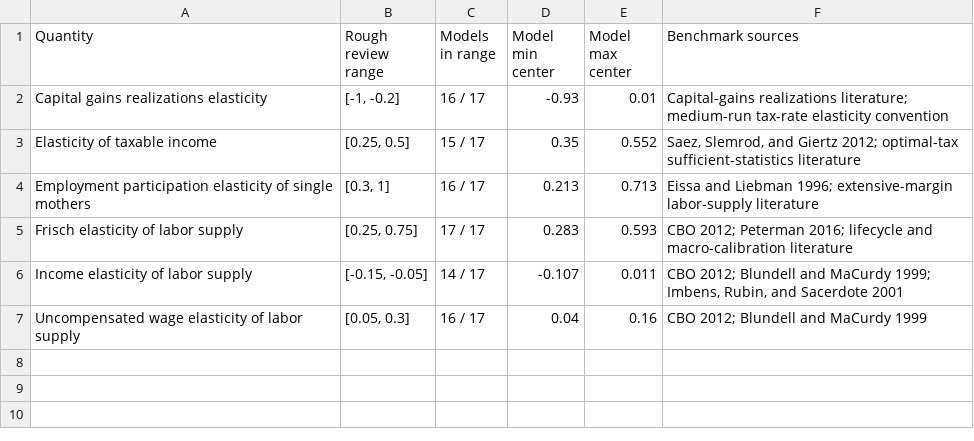
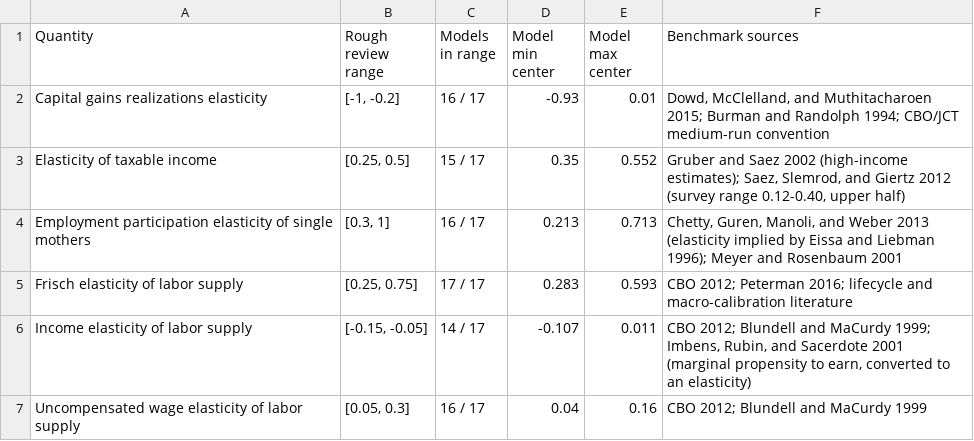
Before and after one commit to PolicyEngine/llm-econ-beliefs, a CSV file: paper/tables/benchmark-comparison-labor-tax.csv, drawn as a sheet.

```diff
--- a/paper/tables/benchmark-comparison-labor-tax.csv
+++ b/paper/tables/benchmark-comparison-labor-tax.csv
@@ -1,7 +1,7 @@
 Quantity,Rough review range,Models in range,Model min center,Model max center,Benchmark sources
-Capital gains realizations elasticity,"[-1, -0.2]",16 / 17,-0.93,0.01,Capital-gains realizations literature; medium-run tax-rate elasticity convention
-Elasticity of taxable income,"[0.25, 0.5]",15 / 17,0.35,0.552,"Saez, Slemrod, and Giertz 2012; optimal-tax sufficient-statistics literature"
-Employment participation elasticity of single mothers,"[0.3, 1]",16 / 17,0.213,0.713,Eissa and Liebman 1996; extensive-margin labor-supply literature
+Capital gains realizations elasticity,"[-1, -0.2]",16 / 17,-0.93,0.01,"Dowd, McClelland, and Muthitacharoen 2015; Burman and Randolph 1994; CBO/JCT medium-run convention"
+Elasticity of taxable income,"[0.25, 0.5]",15 / 17,0.35,0.552,"Gruber and Saez 2002 (high-income estimates); Saez, Slemrod, and Giertz 2012 (survey range 0.12-0.40, upper half)"
+Employment participation elasticity of single mothers,"[0.3, 1]",16 / 17,0.213,0.713,"Chetty, Guren, Manoli, and Weber 2013 (elasticity implied by Eissa and Liebman 1996); Meyer and Rosenbaum 2001"
 Frisch elasticity of labor supply,"[0.25, 0.75]",17 / 17,0.283,0.593,CBO 2012; Peterman 2016; lifecycle and macro-calibration literature
-Income elasticity of labor supply,"[-0.15, -0.05]",14 / 17,-0.107,0.011,"CBO 2012; Blundell and MaCurdy 1999; Imbens, Rubin, and Sacerdote 2001"
+Income elasticity of labor supply,"[-0.15, -0.05]",14 / 17,-0.107,0.011,"CBO 2012; Blundell and MaCurdy 1999; Imbens, Rubin, and Sacerdote 2001 (marginal propensity to earn, converted to an elasticity)"
 Uncompensated wage elasticity of labor supply,"[0.05, 0.3]",16 / 17,0.04,0.16,CBO 2012; Blundell and MaCurdy 1999
```
Also changed, not shown: paper/tables/cap-gains-convention-audit.csv, paper/tables/stability-appendix.csv, 39 other files.
